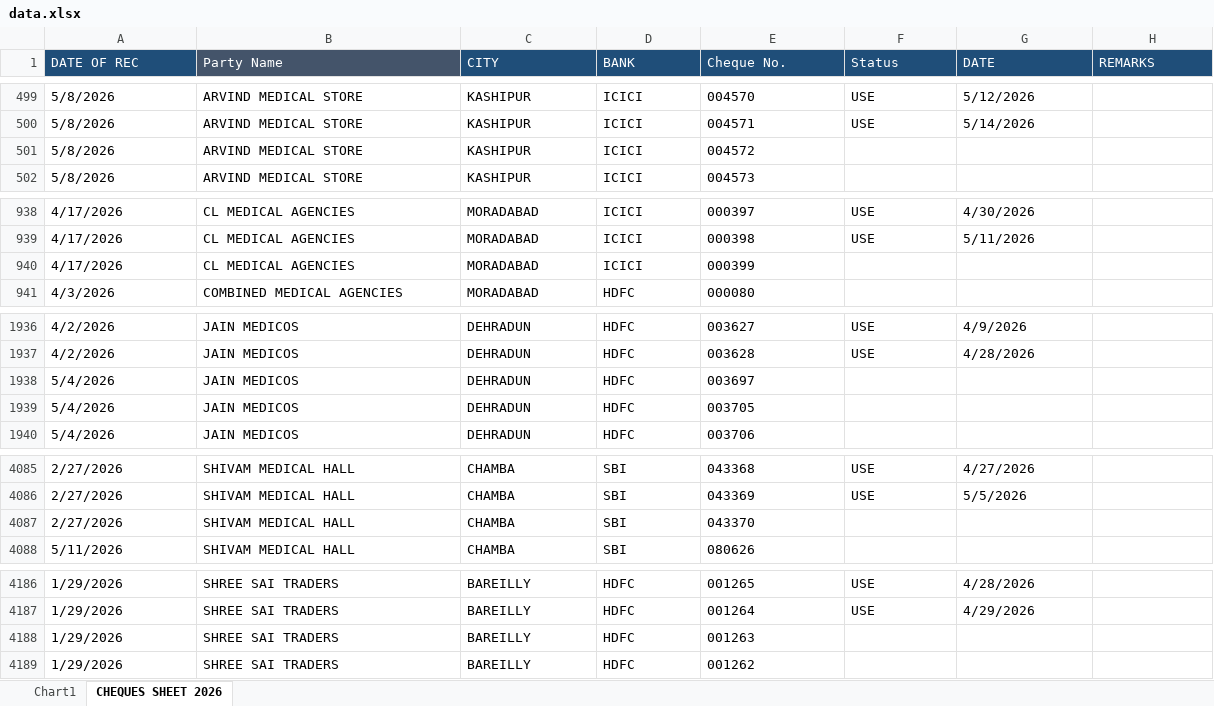
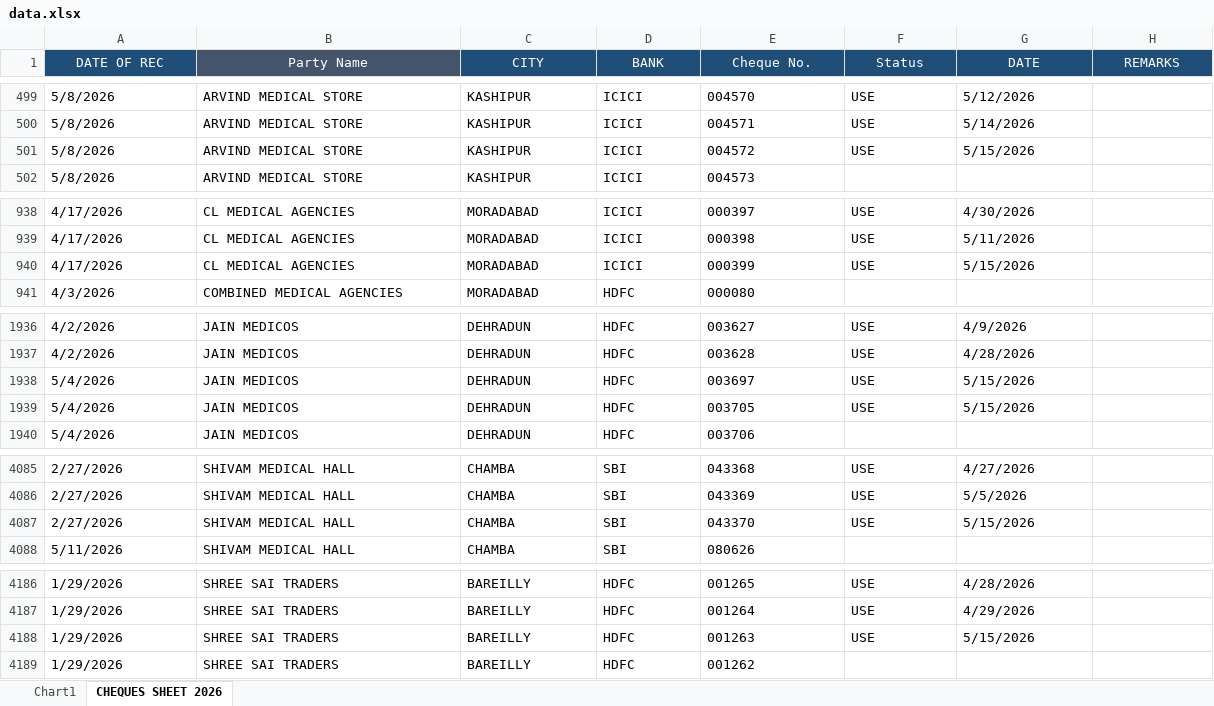
Before and after one commit to abenterprisesghz-stack/cheque-tracker, an Excel workbook: data.xlsx, sheet CHEQUES SHEET 2026, drawn as a sheet; only a part is shown, gaps mark what is left out; values as stored, in another font and other column widths than the file's, no borders; conditional formats not drawn; the diff covers the shown part only; the diff names each change by its address in the sheet, - before the commit and + after, or states it on an @@ line.

Commit message:
Add files via upload

```diff
--- a/data.xlsx (sheet CHEQUES SHEET 2026)
+++ b/data.xlsx (sheet CHEQUES SHEET 2026)
-A1:H1 alignment: left
+A1:H1 alignment: center
-F501 (Status): (empty)
+F501 (Status): USE
-G501 (DATE): (empty)
+G501 (DATE): 5/15/2026
-F940 (Status): (empty)
+F940 (Status): USE
-G940 (DATE): (empty)
+G940 (DATE): 5/15/2026
-F1938:F1939 (Status): (empty)
+F1938:F1939 (Status): USE
-G1938:G1939 (DATE): (empty)
+G1938:G1939 (DATE): 5/15/2026
-F4087 (Status): (empty)
+F4087 (Status): USE
-G4087 (DATE): (empty)
+G4087 (DATE): 5/15/2026
-F4188 (Status): (empty)
+F4188 (Status): USE
-G4188 (DATE): (empty)
+G4188 (DATE): 5/15/2026
```
Also changed, not shown: 2 edited cells elsewhere in this sheet, charts or pictures.
